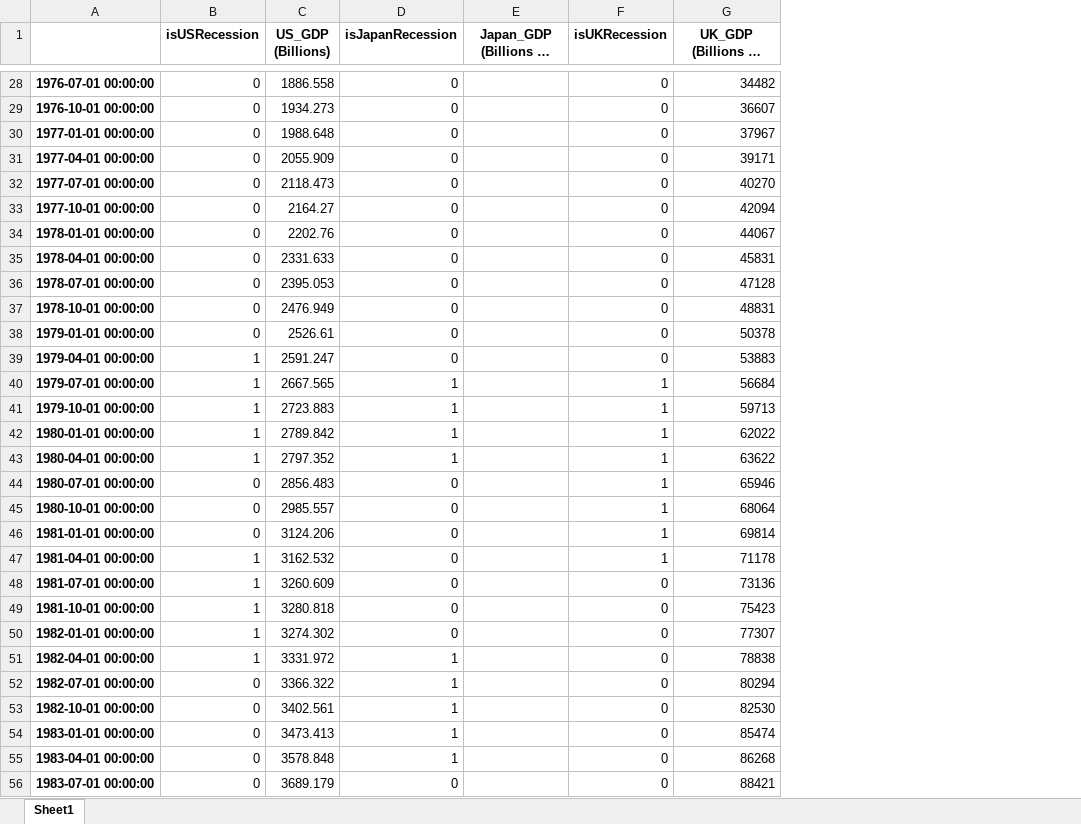
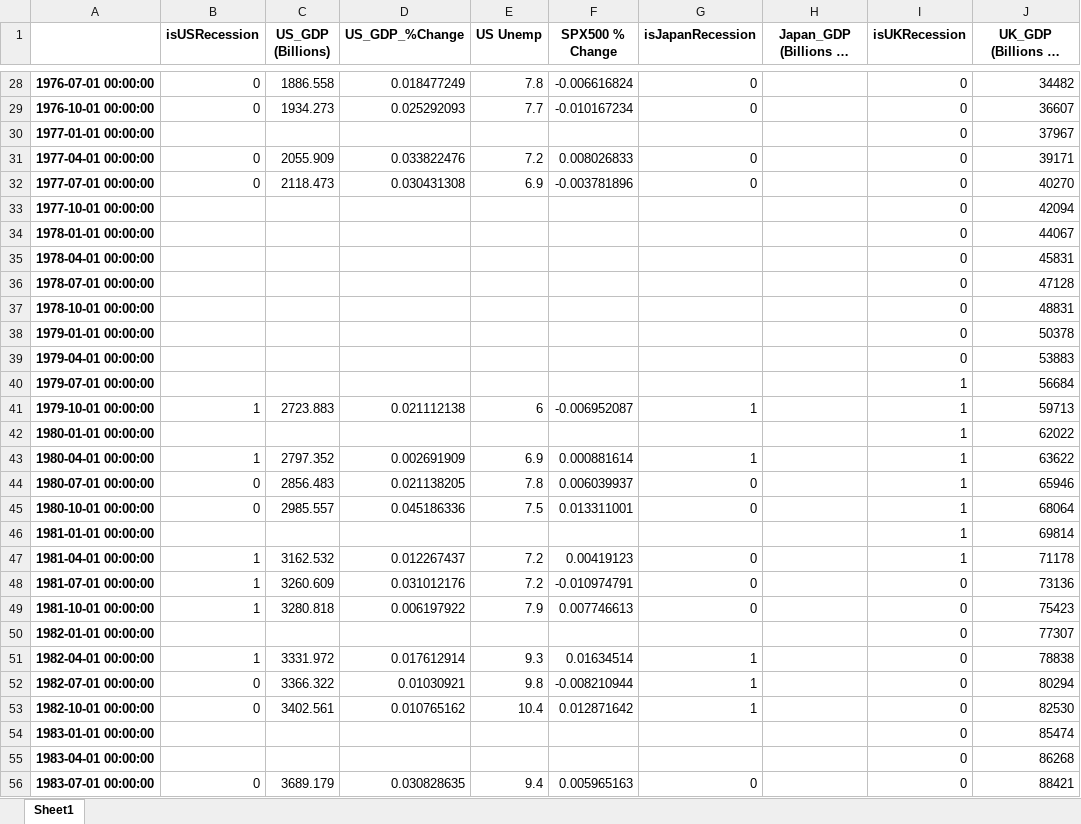
Before and after one commit to AvaneeshKolluri/MacroPredictionsProject, an Excel workbook: GDP_Recession_DF.xlsx, sheet Sheet1, drawn as a sheet; only a part is shown, gaps mark what is left out; long unchanged cells end in …; values as stored, in another font and other column widths than the file's, no borders; addresses are those after the commit; the diff covers the shown part only; the diff names each change by its address in the sheet, - before the commit and + after, or states it on an @@ line.

```diff
--- a/GDP_Recession_DF.xlsx (sheet Sheet1)
+++ b/GDP_Recession_DF.xlsx (sheet Sheet1)
+column D (US_GDP_%Change), rows 28-56: 0.018477249 | 0.025292093 |  | 0.033822476 | 0.030431308 |  |  |  |  |  |  |  |  | 0.021112138 |  | 0.002691909 | 0.021138205 | 0.045186336 |  | 0.012267437 | 0.031012176 | 0.006197922 |  | 0.017612914 | 0.01030921 | 0.010765162 |  |  | 0.030828635
+column E (US Unemp), rows 28-56: 7.8 | 7.7 |  | 7.2 | 6.9 |  |  |  |  |  |  |  |  | 6 |  | 6.9 | 7.8 | 7.5 |  | 7.2 | 7.2 | 7.9 |  | 9.3 | 9.8 | 10.4 |  |  | 9.4
+column F (SPX500 % Change), rows 28-56: -0.006616824 | -0.010167234 |  | 0.008026833 | -0.003781896 |  |  |  |  |  |  |  |  | -0.006952087 |  | 0.000881614 | 0.006039937 | 0.013311001 |  | 0.00419123 | -0.010974791 | 0.007746613 |  | 0.01634514 | -0.008210944 | 0.012871642 |  |  | 0.005965163
-B30 (isUSRecession): 0
+B30 (isUSRecession): (empty)
-C30 (US_GDP (Billions)): 1988.648
+C30 (US_GDP (Billions)): (empty)
-G30 (isJapanRecession): 0
+G30 (isJapanRecession): (empty)
-B33:B38 (isUSRecession): 0
+B33:B38 (isUSRecession): (empty)
-C33 (US_GDP (Billions)): 2164.27
+C33 (US_GDP (Billions)): (empty)
-G33:G39 (isJapanRecession): 0
+G33:G39 (isJapanRecession): (empty)
-C34 (US_GDP (Billions)): 2202.76
+C34 (US_GDP (Billions)): (empty)
-C35 (US_GDP (Billions)): 2331.633
+C35 (US_GDP (Billions)): (empty)
-C36 (US_GDP (Billions)): 2395.053
+C36 (US_GDP (Billions)): (empty)
-C37 (US_GDP (Billions)): 2476.949
+C37 (US_GDP (Billions)): (empty)
-C38 (US_GDP (Billions)): 2526.61
+C38 (US_GDP (Billions)): (empty)
-B39:B40 (isUSRecession): 1
+B39:B40 (isUSRecession): (empty)
-C39 (US_GDP (Billions)): 2591.247
+C39 (US_GDP (Billions)): (empty)
-C40 (US_GDP (Billions)): 2667.565
+C40 (US_GDP (Billions)): (empty)
-G40 (isJapanRecession): 1
+G40 (isJapanRecession): (empty)
-B42 (isUSRecession): 1
+B42 (isUSRecession): (empty)
-C42 (US_GDP (Billions)): 2789.842
+C42 (US_GDP (Billions)): (empty)
-G42 (isJapanRecession): 1
+G42 (isJapanRecession): (empty)
-B46 (isUSRecession): 0
+B46 (isUSRecession): (empty)
-C46 (US_GDP (Billions)): 3124.206
+C46 (US_GDP (Billions)): (empty)
-G46 (isJapanRecession): 0
+G46 (isJapanRecession): (empty)
-B50 (isUSRecession): 1
+B50 (isUSRecession): (empty)
-C50 (US_GDP (Billions)): 3274.302
+C50 (US_GDP (Billions)): (empty)
-G50 (isJapanRecession): 0
+G50 (isJapanRecession): (empty)
-B54:B55 (isUSRecession): 0
+B54:B55 (isUSRecession): (empty)
-C54 (US_GDP (Billions)): 3473.413
+C54 (US_GDP (Billions)): (empty)
-G54:G55 (isJapanRecession): 1
+G54:G55 (isJapanRecession): (empty)
-C55 (US_GDP (Billions)): 3578.848
+C55 (US_GDP (Billions)): (empty)
```
Also changed, not shown: 300 edited cells elsewhere in this sheet, 1 other file.
